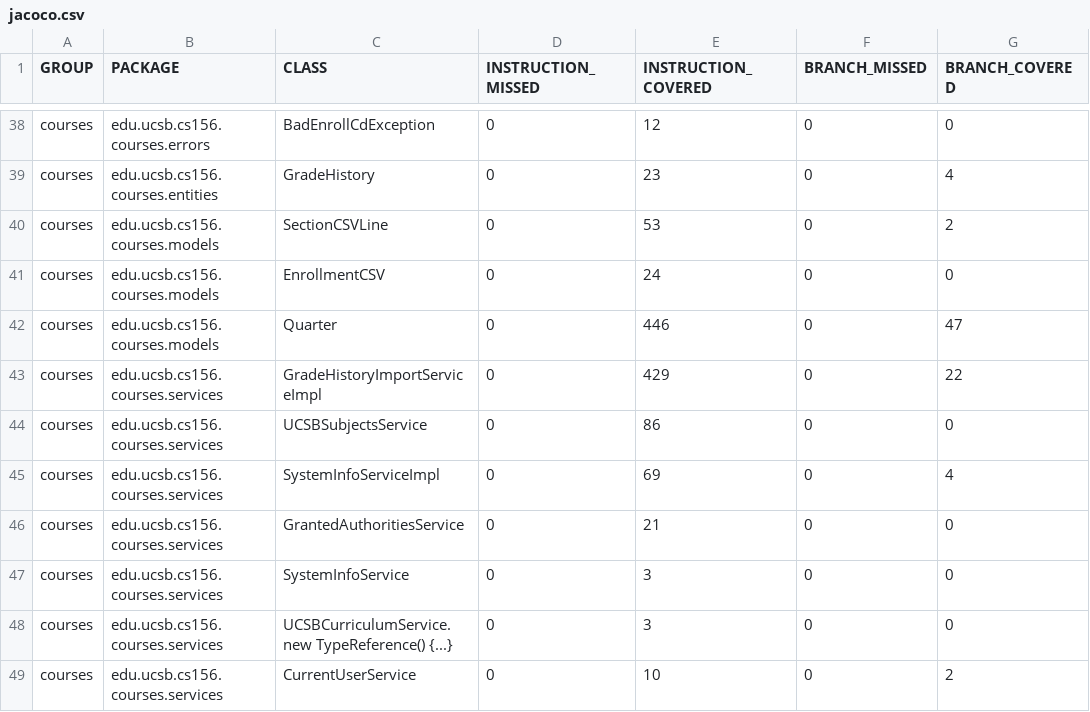
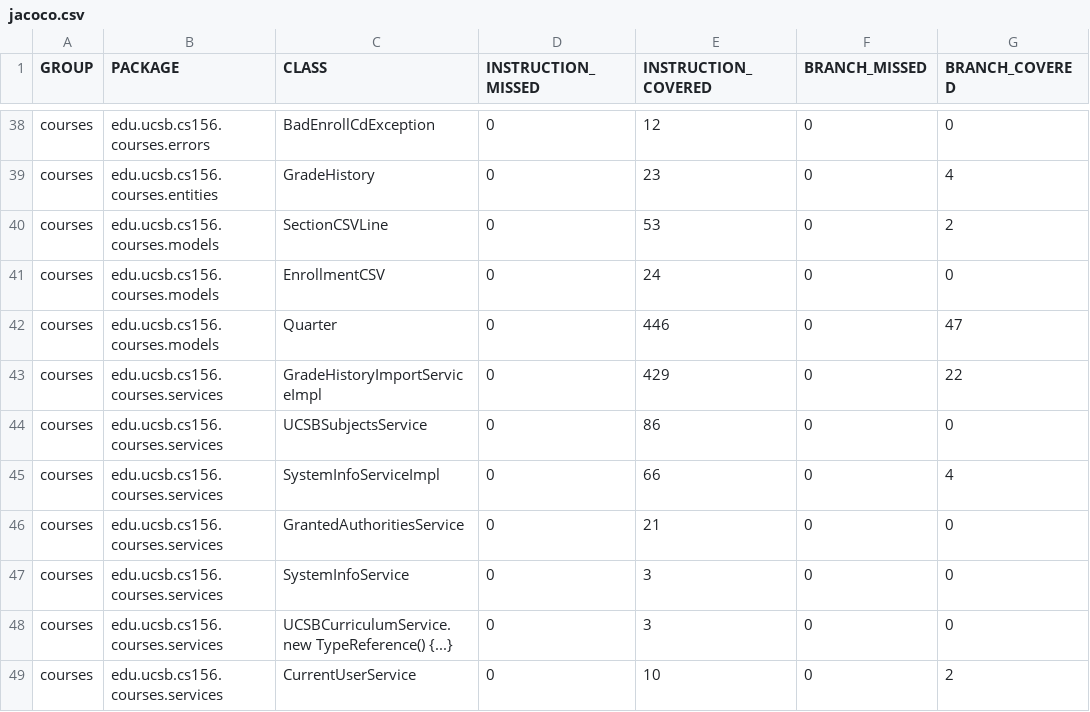
Before and after one commit to ucsb-cs156-s26/proj-courses-s26-04, a CSV file: prs/39/jacoco/jacoco.csv, drawn as a sheet; only a part is shown, gaps mark what is left out; the diff names each change by its address in the sheet, - before the commit and + after, or states it on an @@ line.

```diff
--- a/prs/39/jacoco/jacoco.csv
+++ b/prs/39/jacoco/jacoco.csv
-E45 (INSTRUCTION_COVERED): 69
+E45 (INSTRUCTION_COVERED): 66
```
Also changed, not shown: 7 other files.
